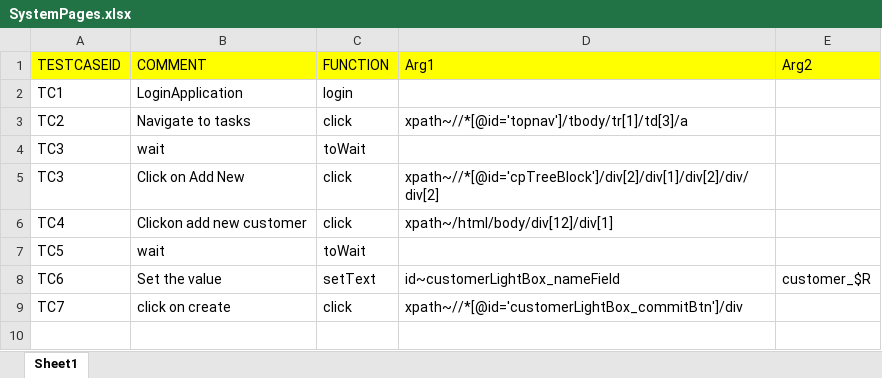
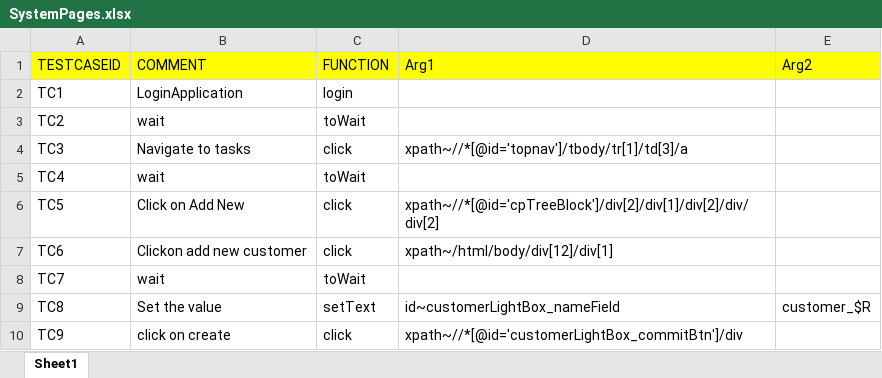
Before and after one commit to chandanshanbhag2002/selenium_project, an Excel workbook: TestScripts/SystemPages/SystemPages.xlsx, sheet Sheet1, drawn as a sheet; values as stored, in another font and other column widths than the file's, no borders; addresses are those after the commit; the diff names each change by its address in the sheet, - before the commit and + after, or states it on an @@ line.

Commit message:
Resolve wait in test scripts

```diff
--- a/TestScripts/SystemPages/SystemPages.xlsx (sheet Sheet1)
+++ b/TestScripts/SystemPages/SystemPages.xlsx (sheet Sheet1)
+row 3: TC2 | wait | toWait
-A4 (TESTCASEID): TC2
+A4 (TESTCASEID): TC3
-A5 (TESTCASEID): TC3
+A5 (TESTCASEID): TC4
-A6 (TESTCASEID): TC3
+A6 (TESTCASEID): TC5
-A7 (TESTCASEID): TC4
+A7 (TESTCASEID): TC6
-A8 (TESTCASEID): TC5
+A8 (TESTCASEID): TC7
-A9 (TESTCASEID): TC6
+A9 (TESTCASEID): TC8
-A10 (TESTCASEID): TC7
+A10 (TESTCASEID): TC9
```
